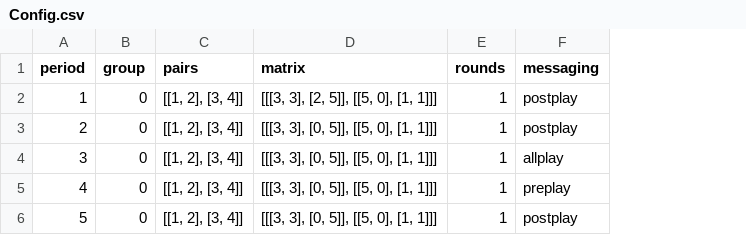
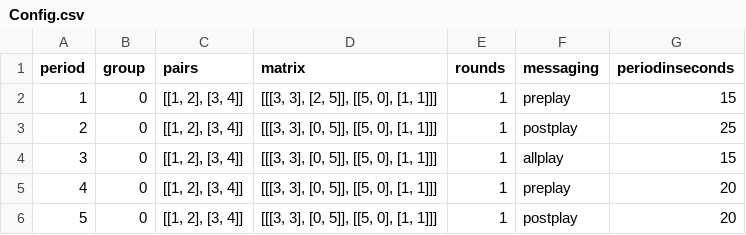
Before and after one commit to Leeps-Lab/econNPL, a CSV file: dev/admin/configfiles/Config.csv, drawn as a sheet; the diff names each change by its address in the sheet, - before the commit and + after, or states it on an @@ line.

```diff
--- a/dev/admin/configfiles/Config.csv
+++ b/dev/admin/configfiles/Config.csv
+column G (periodinseconds), rows 2-6: 15 | 25 | 15 | 20 | 20
-F2 (messaging): postplay
+F2 (messaging): preplay
```
Also changed, not shown: 3 other files.
